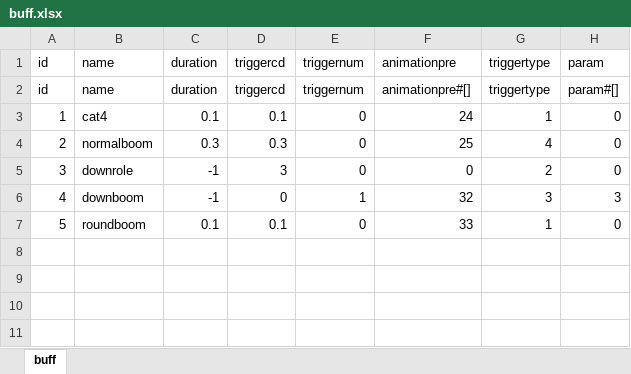
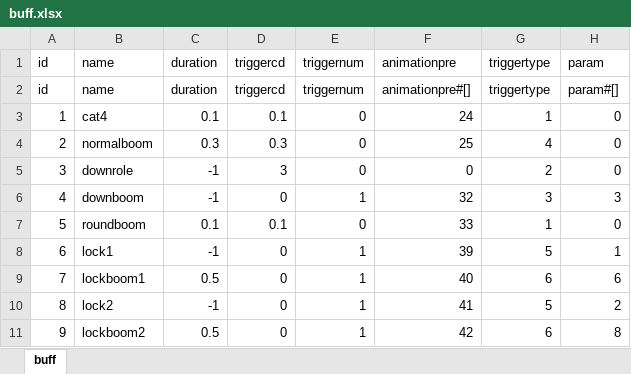
Before and after one commit to AndLightLight/SGame, an Excel workbook: SGameProject/assets/xlsx/buff.xlsx, sheet buff, drawn as a sheet; values as stored, in another font and other column widths than the file's, no borders; the diff names each change by its address in the sheet, - before the commit and + after, or states it on an @@ line.

```diff
--- a/SGameProject/assets/xlsx/buff.xlsx (sheet buff)
+++ b/SGameProject/assets/xlsx/buff.xlsx (sheet buff)
+row 8: 6 | lock1 | -1 | 0 | 1 | 39 | 5 | 1
+row 9: 7 | lockboom1 | 0.5 | 0 | 1 | 40 | 6 | 6
+row 10: 8 | lock2 | -1 | 0 | 1 | 41 | 5 | 2
+row 11: 9 | lockboom2 | 0.5 | 0 | 1 | 42 | 6 | 8
```
Also changed, not shown: SGameProject/assets/xlsx/preload.xlsx, SGameProject/assets/xlsx/role.xlsx, 26 other files.
